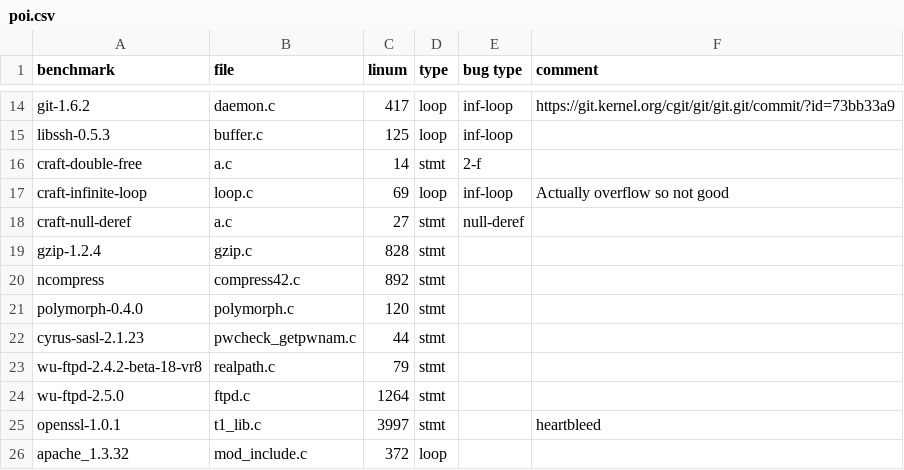
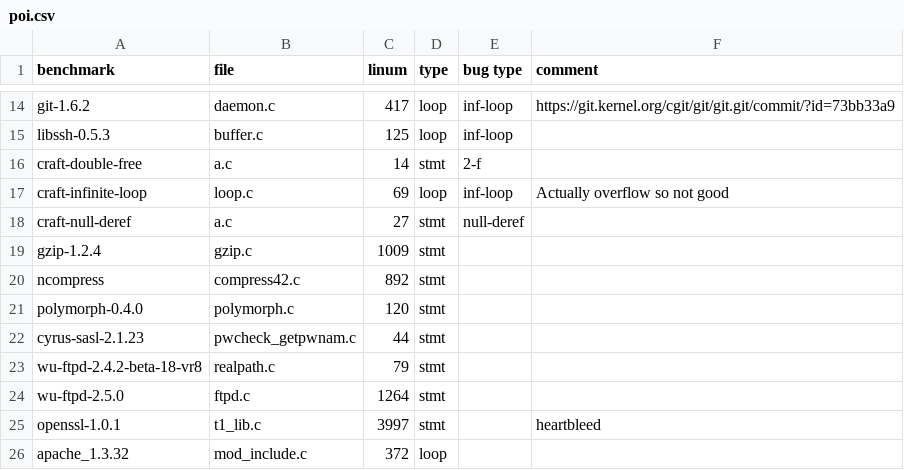
Before and after one commit to lihebi/Helium, a CSV file: data/poi/poi.csv, drawn as a sheet; only a part is shown, gaps mark what is left out.

Commit message:
use new benchmark (with new linum) for gzip

```diff
--- a/data/poi/poi.csv
+++ b/data/poi/poi.csv
@@ -18,3 +18,3 @@ craft-infinite-loop,loop.c,69,loop,inf-loop,"Actually overflow so not good"
 craft-null-deref,a.c,27,stmt,null-deref,
-gzip-1.2.4,gzip.c,828,stmt,,
+gzip-1.2.4,gzip.c,1009,stmt,,
 ncompress,compress42.c,892,stmt,,
```
Also changed, not shown: 16 other files.
